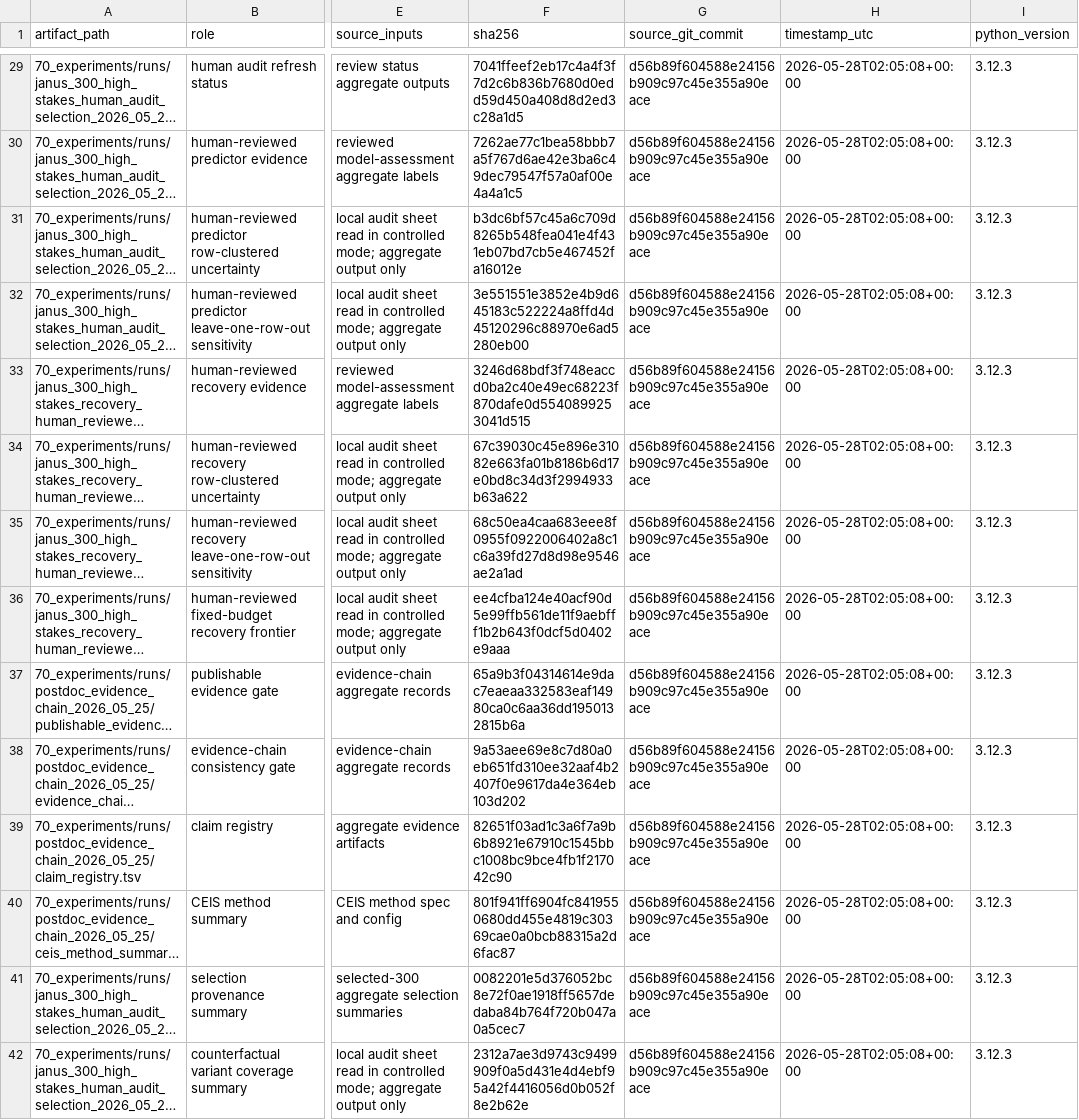
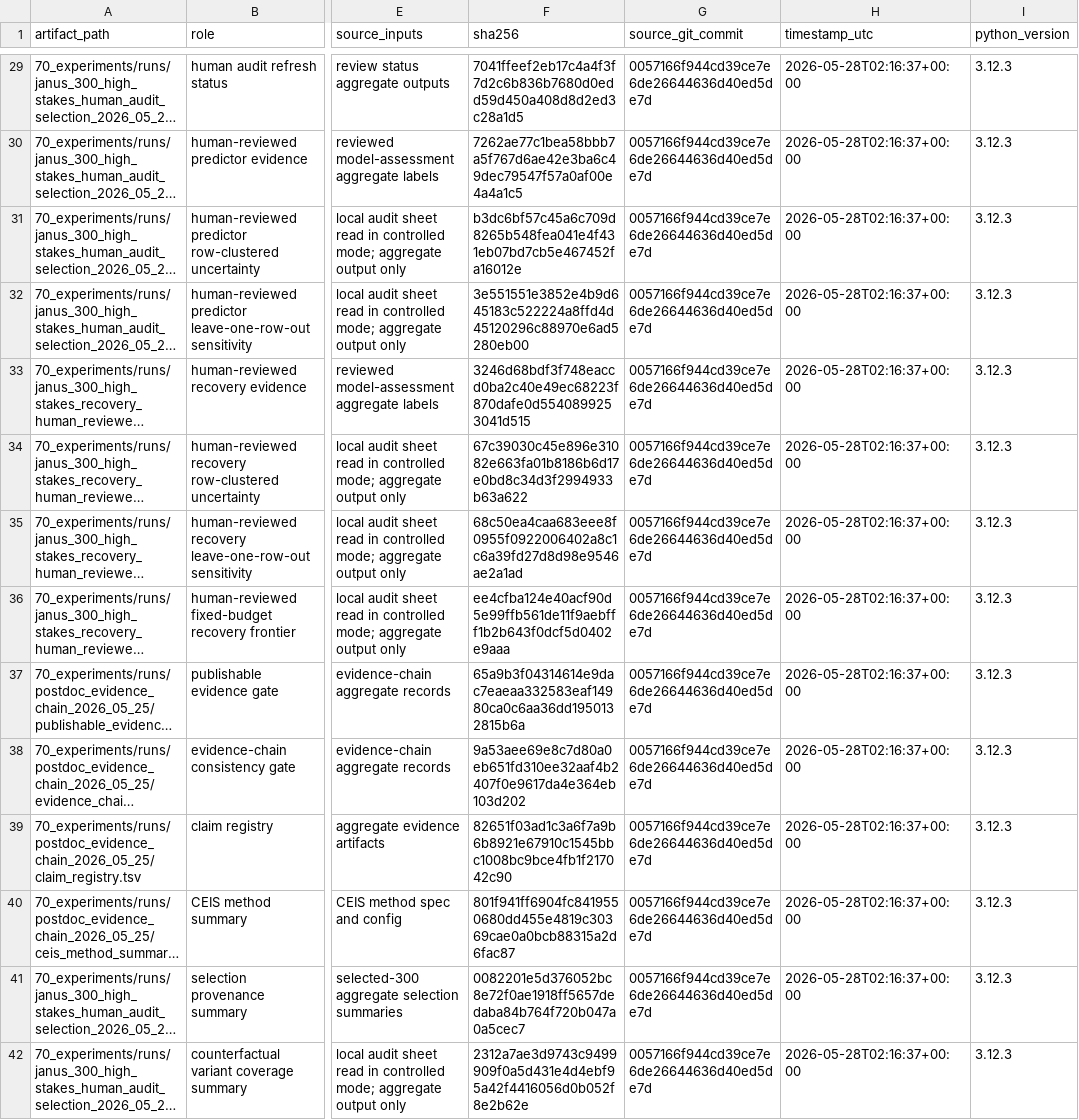
Before and after one commit to JasonLn0711/cib-semantic-risk-asr, a TSV file: 70_experiments/runs/postdoc_evidence_chain_2026_05_25/artifact_manifest.tsv, drawn as a sheet; only a part is shown, gaps mark what is left out; long unchanged cells end in …; the diff covers the shown part only; the diff names each change by its address in the sheet, - before the commit and + after, or states it on an @@ line.

```diff
--- a/70_experiments/runs/postdoc_evidence_chain_2026_05_25/artifact_manifest.tsv
+++ b/70_experiments/runs/postdoc_evidence_chain_2026_05_25/artifact_manifest.tsv
-G29:G42 (source_git_commit): d56b89f604588e24156b909c97c45e355a90eace
+G29:G42 (source_git_commit): 0057166f944cd39ce7e6de26644636d40ed5de7d
-H29:H42 (timestamp_utc): 2026-05-28T02:05:08+00:00
+H29:H42 (timestamp_utc): 2026-05-28T02:16:37+00:00
```
Also changed, not shown: 93 edited cells elsewhere in this file, 80_semantic_risk_asr/paper/artifact_manifest.tsv, 4 other files.
